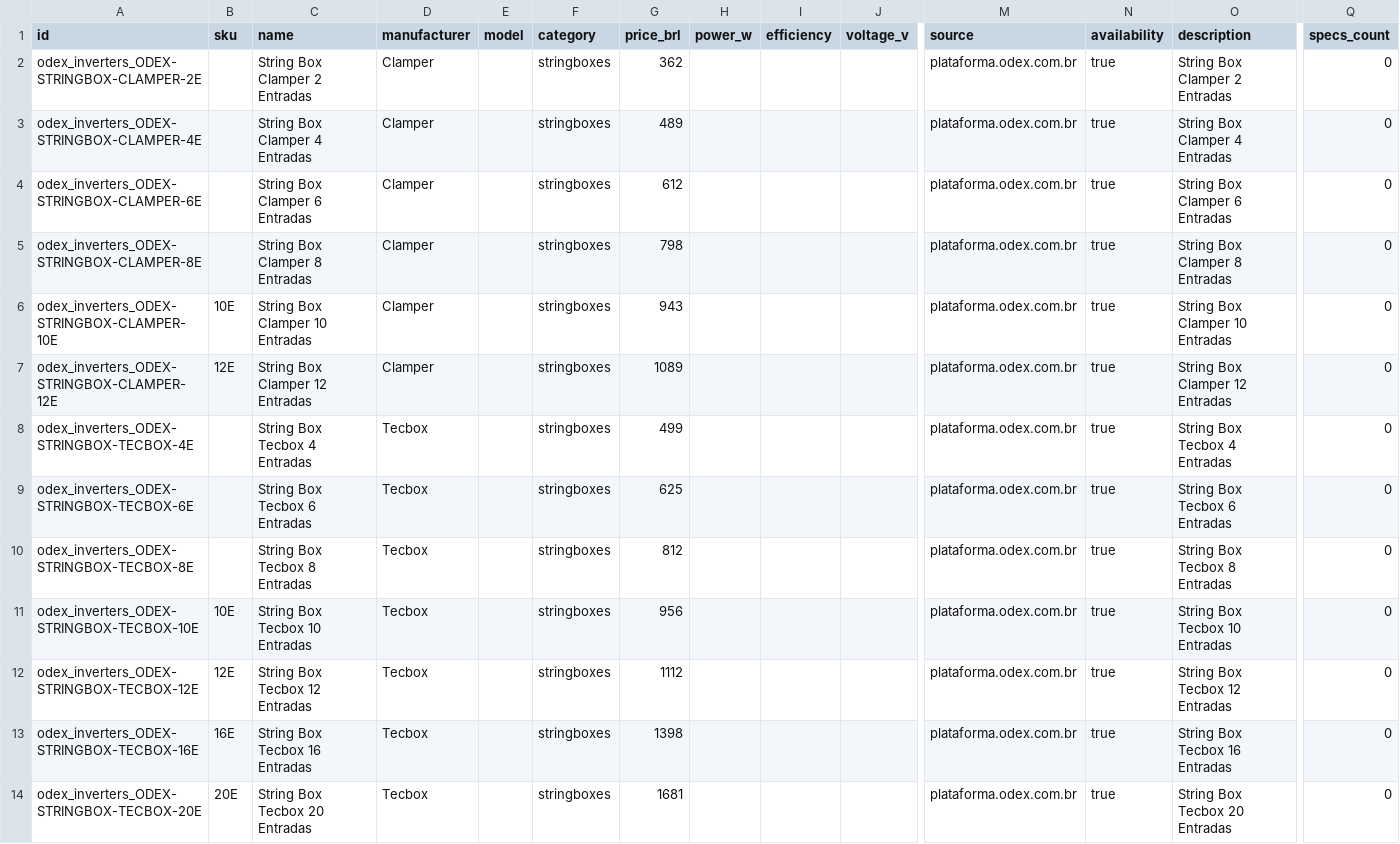
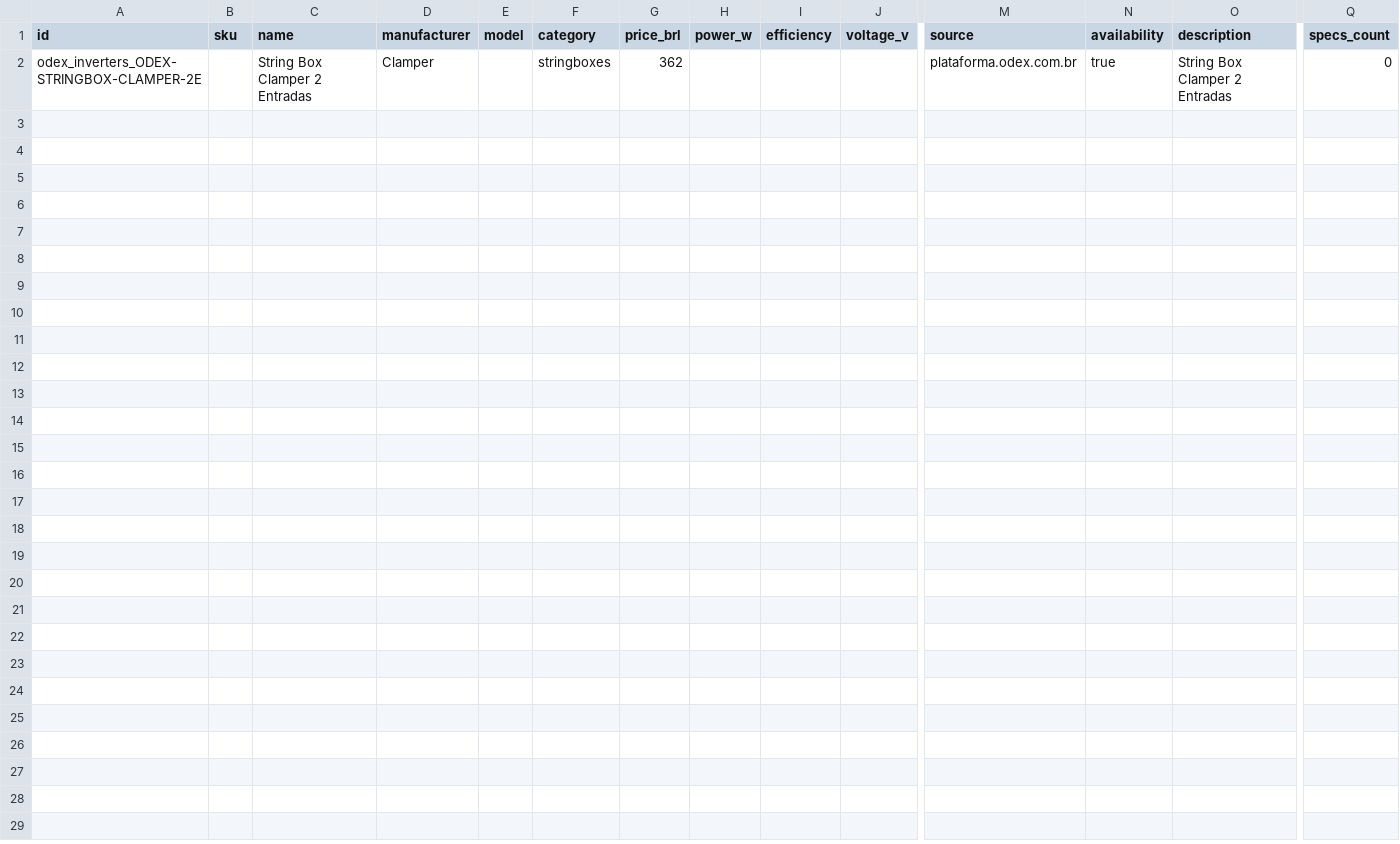
Before and after one commit to medusajs/b2b-starter-medusa, a CSV file: backend/data/catalog/fallback_exports/stringboxes.csv, drawn as a sheet; only a part is shown, gaps mark what is left out; rows hold the shown columns only; the diff names each change by its address in the sheet, - before the commit and + after, or states it on an @@ line.

Commit message:
feat: Clean up placeholder images and update product data
- Updated stringboxes.json to remove 12 products with missing images, retaining only 1 valid product.
- Updated structures.json to include cleaned_at timestamp and removed_count.
- Added PLACEHOLDER_CLEANUP_REPORT.md detailing the cleanup process, results, and statistics.
- Implemented clean-placeholder-images.js script to automate the removal of products with invalid or missing images across all categories.
- Regenerated master JSON and CSV files to reflect the cleaned data, ensuring 100% coverage of valid images.

```diff
--- a/backend/data/catalog/fallback_exports/stringboxes.csv
+++ b/backend/data/catalog/fallback_exports/stringboxes.csv
-row 3: odex_inverters_ODEX-STRINGBOX-CLAMPER-4E |  | String Box Clamper 4 Entradas | Clamper |  | stringboxes | 489 |  |  |  | plataforma.odex.com.br | true | String Box Clamper 4 Entradas | 0
-row 4: odex_inverters_ODEX-STRINGBOX-CLAMPER-6E |  | String Box Clamper 6 Entradas | Clamper |  | stringboxes | 612 |  |  |  | plataforma.odex.com.br | true | String Box Clamper 6 Entradas | 0
-row 5: odex_inverters_ODEX-STRINGBOX-CLAMPER-8E |  | String Box Clamper 8 Entradas | Clamper |  | stringboxes | 798 |  |  |  | plataforma.odex.com.br | true | String Box Clamper 8 Entradas | 0
-row 6: odex_inverters_ODEX-STRINGBOX-CLAMPER-10E | 10E | String Box Clamper 10 Entradas | Clamper |  | stringboxes | 943 |  |  |  | plataforma.odex.com.br | true | String Box Clamper 10 Entradas | 0
-row 7: odex_inverters_ODEX-STRINGBOX-CLAMPER-12E | 12E | String Box Clamper 12 Entradas | Clamper |  | stringboxes | 1089 |  |  |  | plataforma.odex.com.br | true | String Box Clamper 12 Entradas | 0
-row 8: odex_inverters_ODEX-STRINGBOX-TECBOX-4E |  | String Box Tecbox 4 Entradas | Tecbox |  | stringboxes | 499 |  |  |  | plataforma.odex.com.br | true | String Box Tecbox 4 Entradas | 0
-row 9: odex_inverters_ODEX-STRINGBOX-TECBOX-6E |  | String Box Tecbox 6 Entradas | Tecbox |  | stringboxes | 625 |  |  |  | plataforma.odex.com.br | true | String Box Tecbox 6 Entradas | 0
-row 10: odex_inverters_ODEX-STRINGBOX-TECBOX-8E |  | String Box Tecbox 8 Entradas | Tecbox |  | stringboxes | 812 |  |  |  | plataforma.odex.com.br | true | String Box Tecbox 8 Entradas | 0
-row 11: odex_inverters_ODEX-STRINGBOX-TECBOX-10E | 10E | String Box Tecbox 10 Entradas | Tecbox |  | stringboxes | 956 |  |  |  | plataforma.odex.com.br | true | String Box Tecbox 10 Entradas | 0
-row 12: odex_inverters_ODEX-STRINGBOX-TECBOX-12E | 12E | String Box Tecbox 12 Entradas | Tecbox |  | stringboxes | 1112 |  |  |  | plataforma.odex.com.br | true | String Box Tecbox 12 Entradas | 0
-row 13: odex_inverters_ODEX-STRINGBOX-TECBOX-16E | 16E | String Box Tecbox 16 Entradas | Tecbox |  | stringboxes | 1398 |  |  |  | plataforma.odex.com.br | true | String Box Tecbox 16 Entradas | 0
-row 14: odex_inverters_ODEX-STRINGBOX-TECBOX-20E | 20E | String Box Tecbox 20 Entradas | Tecbox |  | stringboxes | 1681 |  |  |  | plataforma.odex.com.br | true | String Box Tecbox 20 Entradas | 0
```
Also changed, not shown: backend/data/catalog/fallback_exports/accessories.csv, backend/data/catalog/fallback_exports/batteries.csv, 22 other files.
